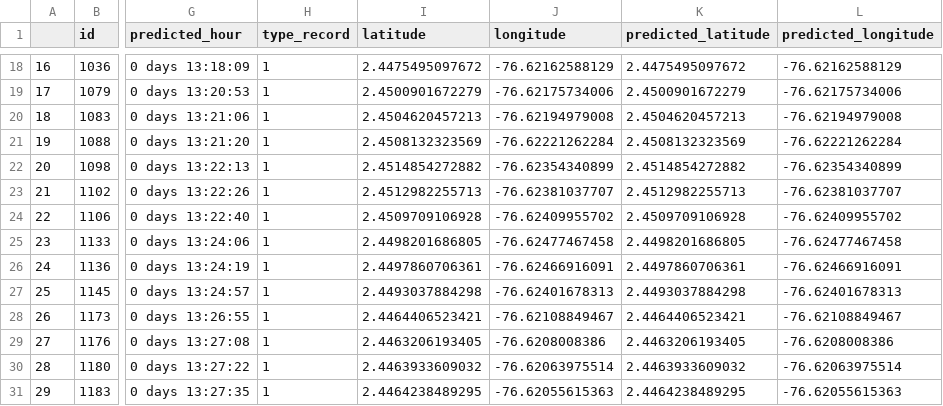
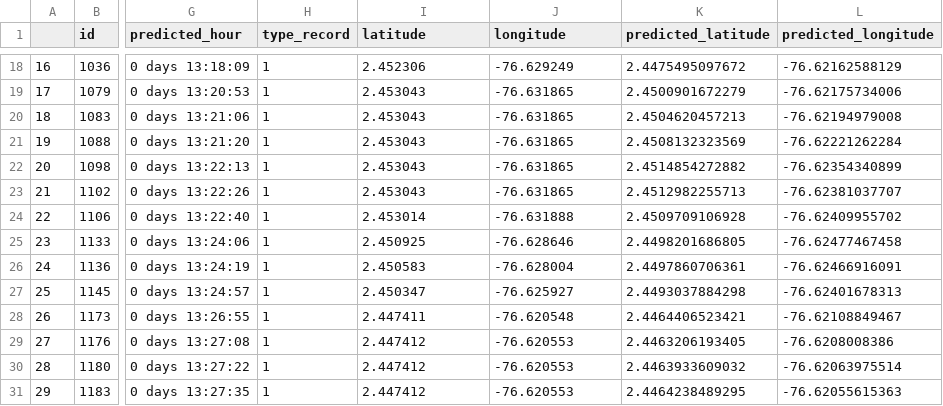
Before and after one commit to Andersson-Diaz/location_predict_LSTM_LoRa, a CSV file: tarjeta5_Spark.csv, drawn as a sheet; only a part is shown, gaps mark what is left out; the diff covers the shown part only; the diff names each change by its address in the sheet, - before the commit and + after, or states it on an @@ line.

```diff
--- a/tarjeta5_Spark.csv
+++ b/tarjeta5_Spark.csv
-I18 (latitude): 2.4475495097672
+I18 (latitude): 2.452306
-J18 (longitude): -76.62162588129
+J18 (longitude): -76.629249
-I19 (latitude): 2.4500901672279
+I19 (latitude): 2.453043
-J19 (longitude): -76.62175734006
+J19 (longitude): -76.631865
-I20 (latitude): 2.4504620457213
+I20 (latitude): 2.453043
-J20 (longitude): -76.62194979008
+J20 (longitude): -76.631865
-I21 (latitude): 2.4508132323569
+I21 (latitude): 2.453043
-J21 (longitude): -76.62221262284
+J21 (longitude): -76.631865
-I22 (latitude): 2.4514854272882
+I22 (latitude): 2.453043
-J22 (longitude): -76.62354340899
+J22 (longitude): -76.631865
-I23 (latitude): 2.4512982255713
+I23 (latitude): 2.453043
-J23 (longitude): -76.62381037707
+J23 (longitude): -76.631865
-I24 (latitude): 2.4509709106928
+I24 (latitude): 2.453014
-J24 (longitude): -76.62409955702
+J24 (longitude): -76.631888
-I25 (latitude): 2.4498201686805
+I25 (latitude): 2.450925
-J25 (longitude): -76.62477467458
+J25 (longitude): -76.628646
-I26 (latitude): 2.4497860706361
+I26 (latitude): 2.450583
-J26 (longitude): -76.62466916091
+J26 (longitude): -76.628004
-I27 (latitude): 2.4493037884298
+I27 (latitude): 2.450347
-J27 (longitude): -76.62401678313
+J27 (longitude): -76.625927
-I28 (latitude): 2.4464406523421
+I28 (latitude): 2.447411
-J28 (longitude): -76.62108849467
+J28 (longitude): -76.620548
-I29 (latitude): 2.4463206193405
+I29 (latitude): 2.447412
-J29 (longitude): -76.6208008386
+J29 (longitude): -76.620553
-I30 (latitude): 2.4463933609032
+I30 (latitude): 2.447412
-J30 (longitude): -76.62063975514
+J30 (longitude): -76.620553
-I31 (latitude): 2.4464238489295
+I31 (latitude): 2.447412
-J31 (longitude): -76.62055615363
+J31 (longitude): -76.620553
```
Also changed, not shown: 32 edited cells elsewhere in this file, 1 other file.
